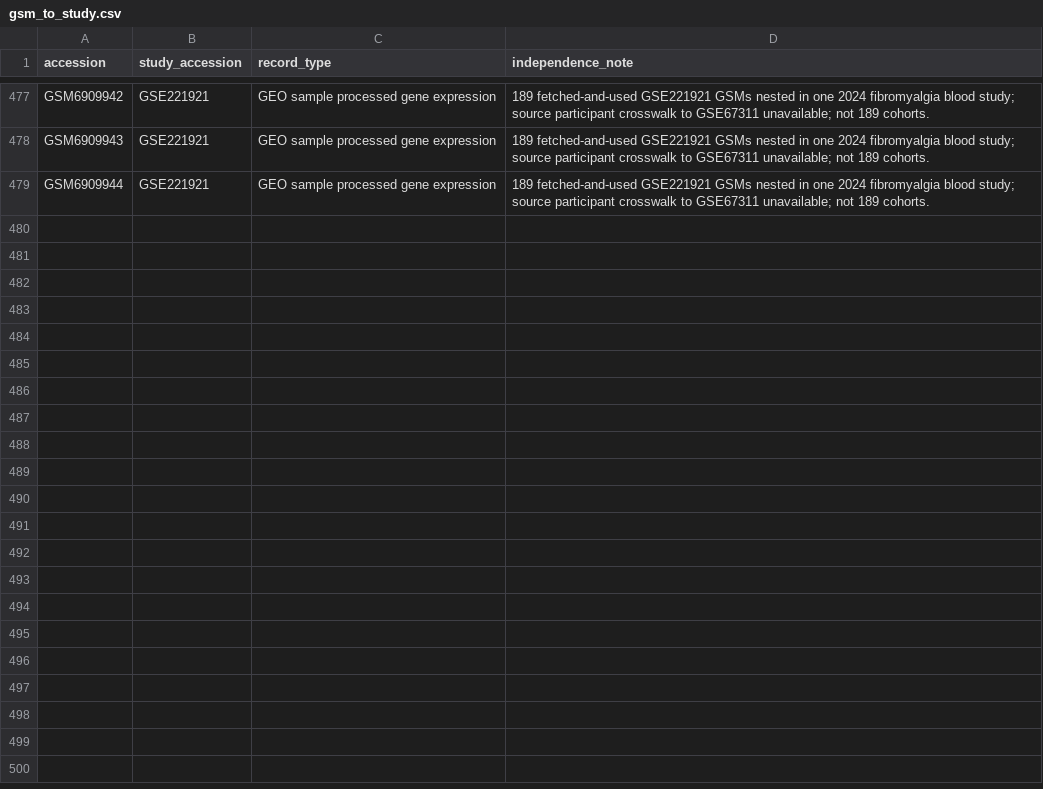
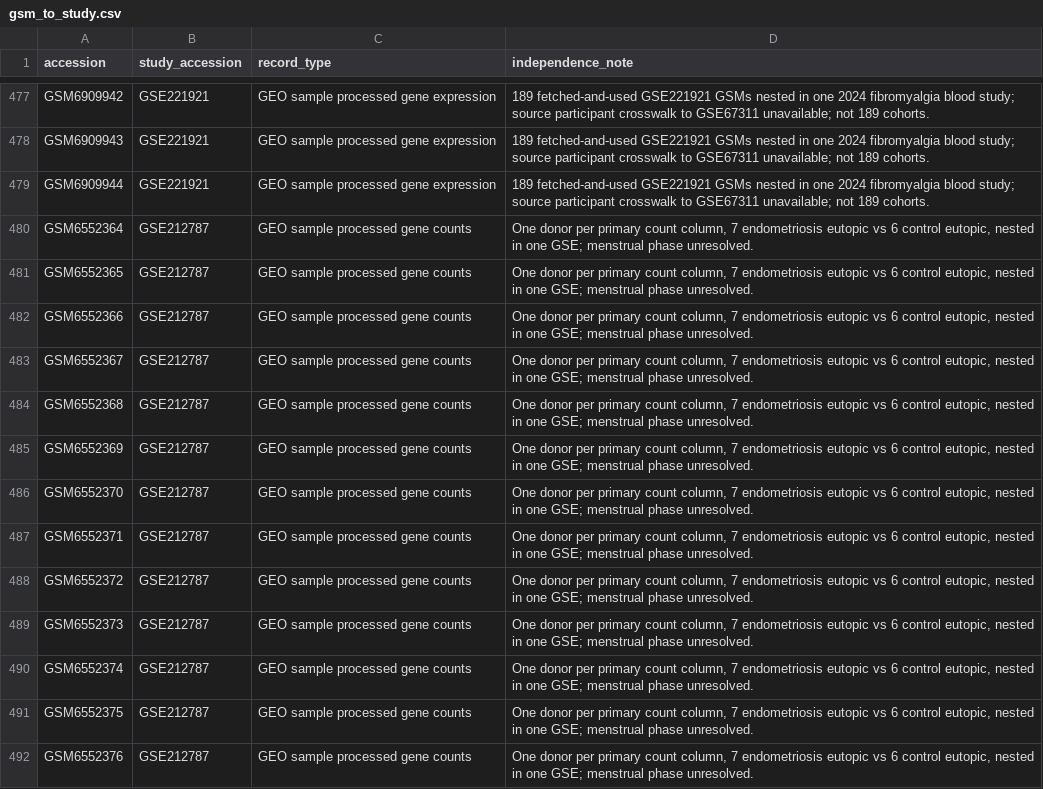
Before and after one commit to uditakankananonononono/mega27-25-biomarkers-underserved-diseases, a CSV file: results/gsm_to_study.csv, drawn as a sheet; only a part is shown, gaps mark what is left out.

Commit message:
Record failed endometriosis panel and correct format-peek provenance

```diff
--- a/results/gsm_to_study.csv
+++ b/results/gsm_to_study.csv
@@ -479 +479,14 @@ GSM6909943,GSE221921,GEO sample processed gene expression,189 fetched-and-used G
 GSM6909944,GSE221921,GEO sample processed gene expression,189 fetched-and-used GSE221921 GSMs nested in one 2024 fibromyalgia blood study; source participant crosswalk to GSE67311 unavailable; not 189 cohorts.
+GSM6552364,GSE212787,GEO sample processed gene counts,"One donor per primary count column, 7 endometriosis eutopic vs 6 control eutopic, nested in one GSE; menstrual phase unresolved."
+GSM6552365,GSE212787,GEO sample processed gene counts,"One donor per primary count column, 7 endometriosis eutopic vs 6 control eutopic, nested in one GSE; menstrual phase unresolved."
+GSM6552366,GSE212787,GEO sample processed gene counts,"One donor per primary count column, 7 endometriosis eutopic vs 6 control eutopic, nested in one GSE; menstrual phase unresolved."
+GSM6552367,GSE212787,GEO sample processed gene counts,"One donor per primary count column, 7 endometriosis eutopic vs 6 control eutopic, nested in one GSE; menstrual phase unresolved."
+GSM6552368,GSE212787,GEO sample processed gene counts,"One donor per primary count column, 7 endometriosis eutopic vs 6 control eutopic, nested in one GSE; menstrual phase unresolved."
+GSM6552369,GSE212787,GEO sample processed gene counts,"One donor per primary count column, 7 endometriosis eutopic vs 6 control eutopic, nested in one GSE; menstrual phase unresolved."
+GSM6552370,GSE212787,GEO sample processed gene counts,"One donor per primary count column, 7 endometriosis eutopic vs 6 control eutopic, nested in one GSE; menstrual phase unresolved."
+GSM6552371,GSE212787,GEO sample processed gene counts,"One donor per primary count column, 7 endometriosis eutopic vs 6 control eutopic, nested in one GSE; menstrual phase unresolved."
+GSM6552372,GSE212787,GEO sample processed gene counts,"One donor per primary count column, 7 endometriosis eutopic vs 6 control eutopic, nested in one GSE; menstrual phase unresolved."
+GSM6552373,GSE212787,GEO sample processed gene counts,"One donor per primary count column, 7 endometriosis eutopic vs 6 control eutopic, nested in one GSE; menstrual phase unresolved."
+GSM6552374,GSE212787,GEO sample processed gene counts,"One donor per primary count column, 7 endometriosis eutopic vs 6 control eutopic, nested in one GSE; menstrual phase unresolved."
+GSM6552375,GSE212787,GEO sample processed gene counts,"One donor per primary count column, 7 endometriosis eutopic vs 6 control eutopic, nested in one GSE; menstrual phase unresolved."
+GSM6552376,GSE212787,GEO sample processed gene counts,"One donor per primary count column, 7 endometriosis eutopic vs 6 control eutopic, nested in one GSE; menstrual phase unresolved."
```
Also changed, not shown: results/dataset_manifest.csv, 10 other files.
